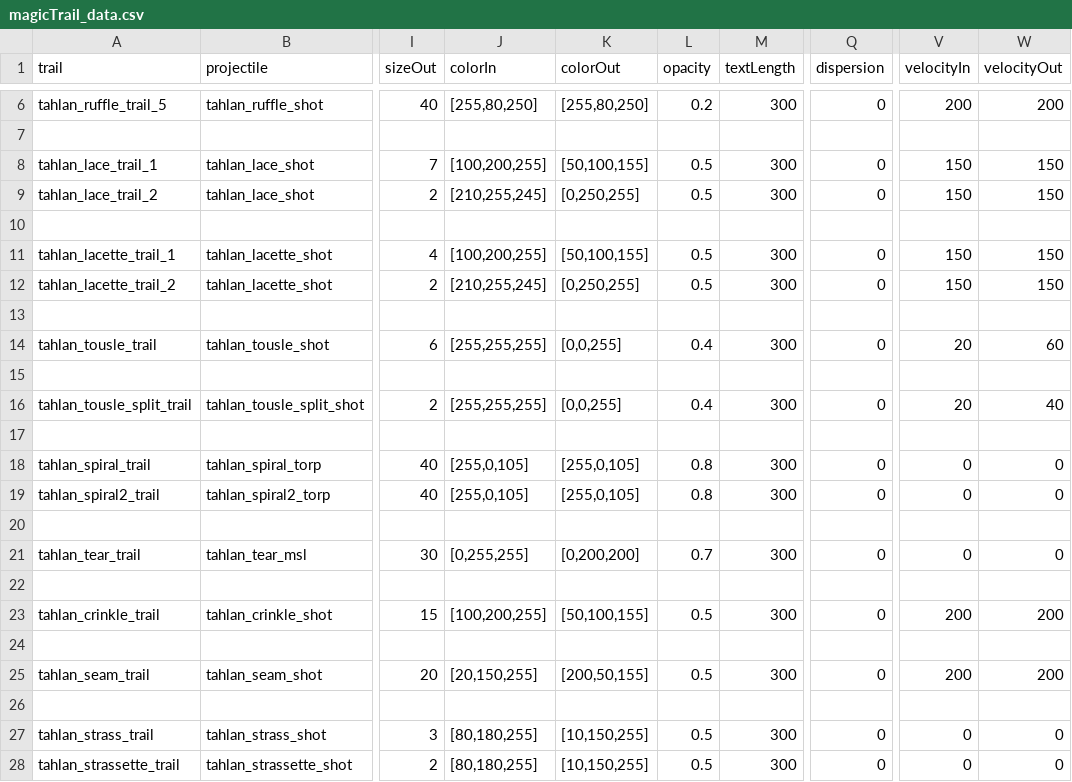
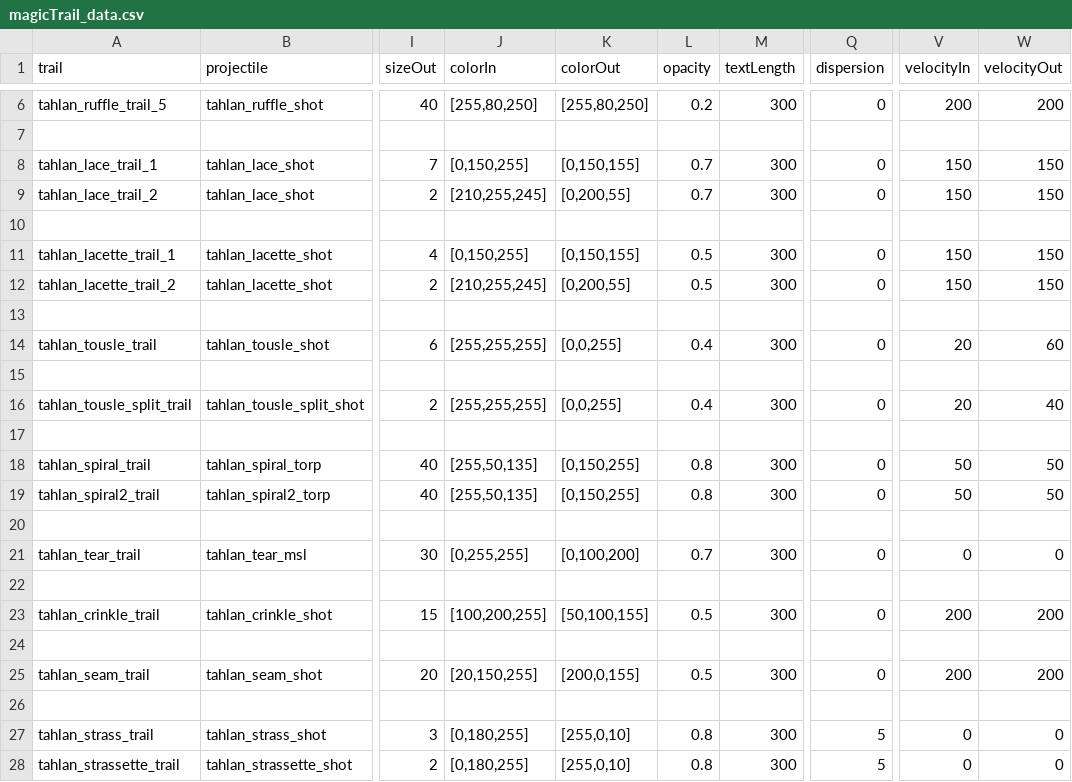
Before and after one commit to niatahl/tahlan-scalartech, a CSV file: data/config/modFiles/magicTrail_data.csv, drawn as a sheet; only a part is shown, gaps mark what is left out; the diff names each change by its address in the sheet, - before the commit and + after, or states it on an @@ line.

```diff
--- a/data/config/modFiles/magicTrail_data.csv
+++ b/data/config/modFiles/magicTrail_data.csv
-J8 (colorIn): [100,200,255]
+J8 (colorIn): [0,150,255]
-K8 (colorOut): [50,100,155]
+K8 (colorOut): [0,150,155]
-L8:L9 (opacity): 0.5
+L8:L9 (opacity): 0.7
-K9 (colorOut): [0,250,255]
+K9 (colorOut): [0,200,55]
-J11 (colorIn): [100,200,255]
+J11 (colorIn): [0,150,255]
-K11 (colorOut): [50,100,155]
+K11 (colorOut): [0,150,155]
-K12 (colorOut): [0,250,255]
+K12 (colorOut): [0,200,55]
-J18:J19 (colorIn): [255,0,105]
+J18:J19 (colorIn): [255,50,135]
-K18:K19 (colorOut): [255,0,105]
+K18:K19 (colorOut): [0,150,255]
-V18:V19 (velocityIn): 0
+V18:V19 (velocityIn): 50
-W18:W19 (velocityOut): 0
+W18:W19 (velocityOut): 50
-K21 (colorOut): [0,200,200]
+K21 (colorOut): [0,100,200]
-K25 (colorOut): [200,50,155]
+K25 (colorOut): [200,0,155]
-J27:J28 (colorIn): [80,180,255]
+J27:J28 (colorIn): [0,180,255]
-K27:K28 (colorOut): [10,150,255]
+K27:K28 (colorOut): [255,0,10]
-L27:L28 (opacity): 0.5
+L27:L28 (opacity): 0.8
-Q27:Q28 (dispersion): 0
+Q27:Q28 (dispersion): 5
```
Also changed, not shown: data/hulls/ship_data.csv, data/hulls/wing_data.csv, 24 other files.
